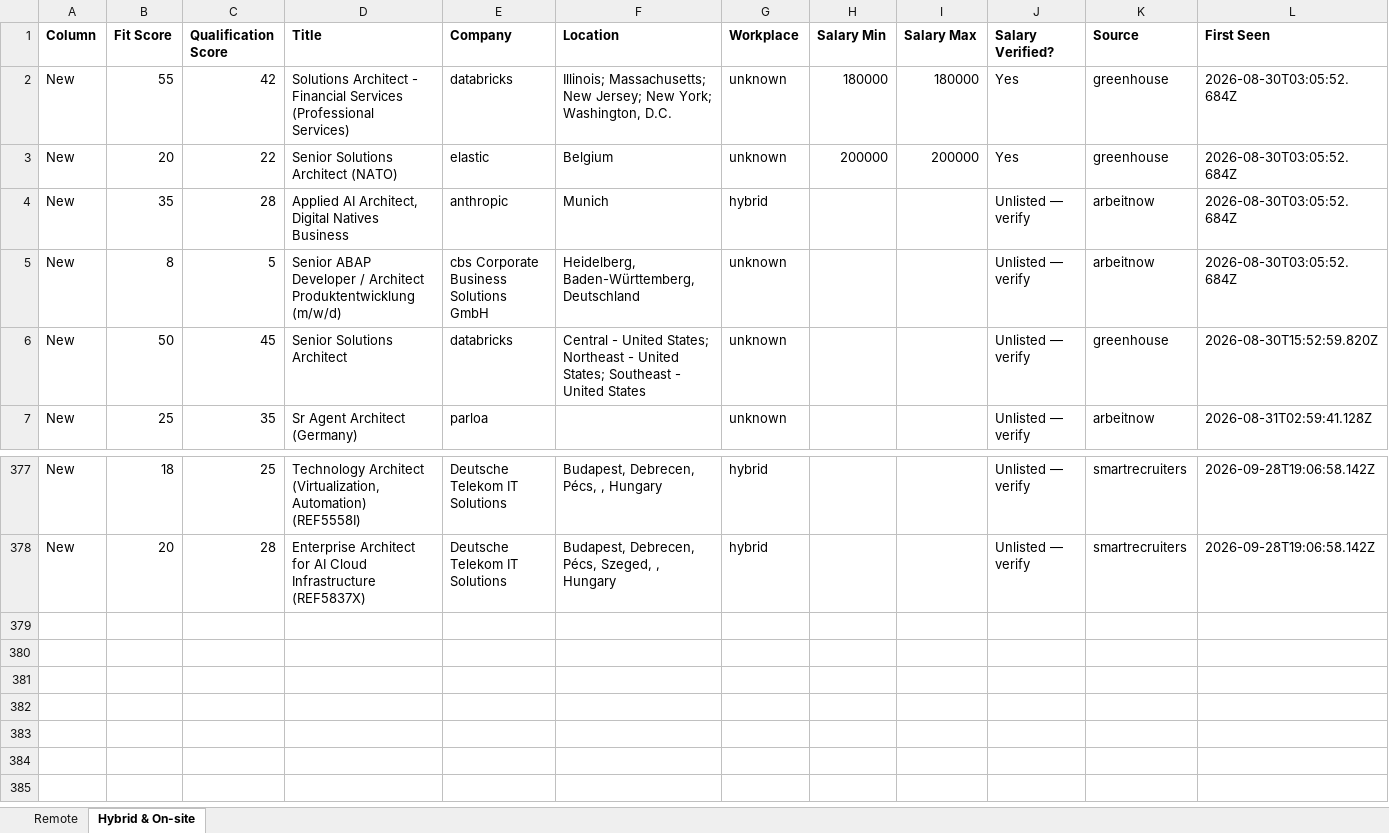
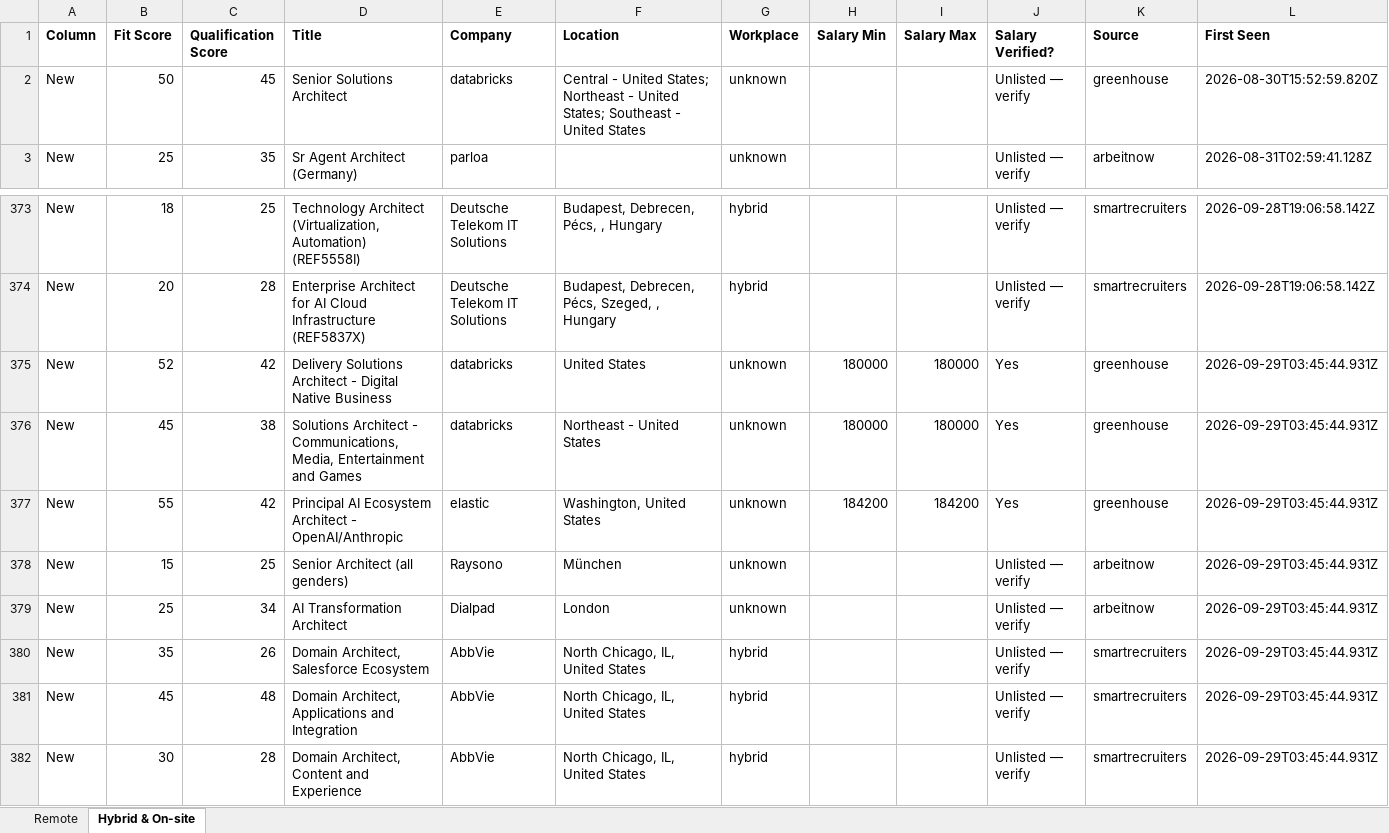
Before and after one commit to naijadamus/goodfela.com, an Excel workbook: hunt/board.xlsx, sheet Hybrid & On-site, drawn as a sheet; only a part is shown, gaps mark what is left out; values as stored, in another font and other column widths than the file's, no borders; removed rows and columns are numbered as before the commit, all else as after; rows hold the shown columns only; the diff names each change by its address in the sheet, - before the commit and + after, or states it on an @@ line.

```diff
--- a/hunt/board.xlsx (sheet Hybrid & On-site)
+++ b/hunt/board.xlsx (sheet Hybrid & On-site)
-row 2: New | 55 | 42 | Solutions Architect - Financial Services (Professional Services) | databricks | Illinois; Massachusetts; New Jersey; New York; Washington, D.C. | unknown | 180000 | 180000 | Yes | greenhouse | 2026-08-30T03:05:52.684Z
-row 3: New | 20 | 22 | Senior Solutions Architect (NATO) | elastic | Belgium | unknown | 200000 | 200000 | Yes | greenhouse | 2026-08-30T03:05:52.684Z
-row 4: New | 35 | 28 | Applied AI Architect, Digital Natives Business | anthropic | Munich | hybrid |  |  | Unlisted — verify | arbeitnow | 2026-08-30T03:05:52.684Z
-row 5: New | 8 | 5 | Senior ABAP Developer / Architect Produktentwicklung (m/w/d) | cbs Corporate Business Solutions GmbH | Heidelberg, Baden-Württemberg, Deutschland | unknown |  |  | Unlisted — verify | arbeitnow | 2026-08-30T03:05:52.684Z
+row 375: New | 52 | 42 | Delivery Solutions Architect - Digital Native Business | databricks | United States | unknown | 180000 | 180000 | Yes | greenhouse | 2026-09-29T03:45:44.931Z
+row 376: New | 45 | 38 | Solutions Architect - Communications, Media, Entertainment and Games | databricks | Northeast - United States | unknown | 180000 | 180000 | Yes | greenhouse | 2026-09-29T03:45:44.931Z
+row 377: New | 55 | 42 | Principal AI Ecosystem Architect - OpenAI/Anthropic | elastic | Washington, United States | unknown | 184200 | 184200 | Yes | greenhouse | 2026-09-29T03:45:44.931Z
+row 378: New | 15 | 25 | Senior Architect (all genders) | Raysono | München | unknown |  |  | Unlisted — verify | arbeitnow | 2026-09-29T03:45:44.931Z
+row 379: New | 25 | 34 | AI Transformation Architect | Dialpad | London | unknown |  |  | Unlisted — verify | arbeitnow | 2026-09-29T03:45:44.931Z
+row 380: New | 35 | 26 | Domain Architect, Salesforce Ecosystem | AbbVie | North Chicago, IL, United States | hybrid |  |  | Unlisted — verify | smartrecruiters | 2026-09-29T03:45:44.931Z
+row 381: New | 45 | 48 | Domain Architect, Applications and Integration | AbbVie | North Chicago, IL, United States | hybrid |  |  | Unlisted — verify | smartrecruiters | 2026-09-29T03:45:44.931Z
+row 382: New | 30 | 28 | Domain Architect, Content and Experience | AbbVie | North Chicago, IL, United States | hybrid |  |  | Unlisted — verify | smartrecruiters | 2026-09-29T03:45:44.931Z
```
Also changed, not shown: sheet Remote, 1 other file.
